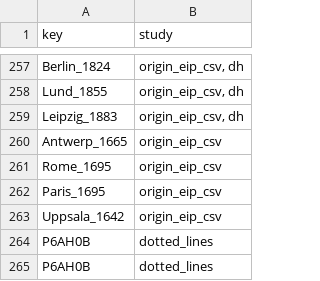
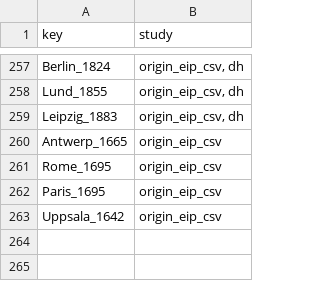
Before and after one commit to Euclides-EM/elements-resource-box, a CSV file: public/docs/corpuses.csv, drawn as a sheet; only a part is shown, gaps mark what is left out.

```diff
--- a/public/docs/corpuses.csv
+++ b/public/docs/corpuses.csv
@@ -263,3 +263 @@ Paris_1695,origin_eip_csv
 Uppsala_1642,origin_eip_csv
-P6AH0B,dotted_lines
-P6AH0B,dotted_lines
```
Also changed, not shown: public/docs/items_print.csv, public/docs/metadata_elements_print.csv, 1 other file.
